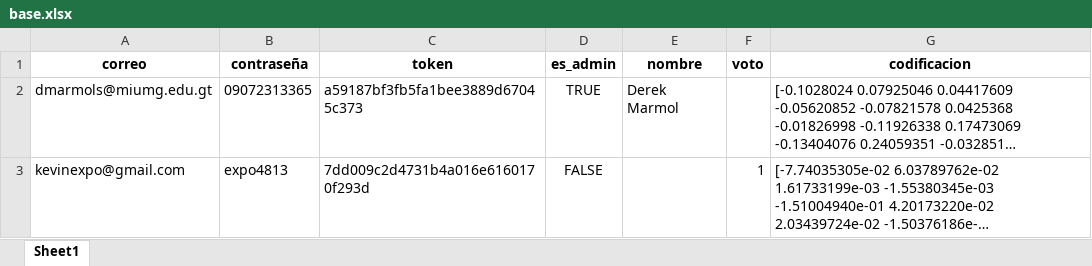
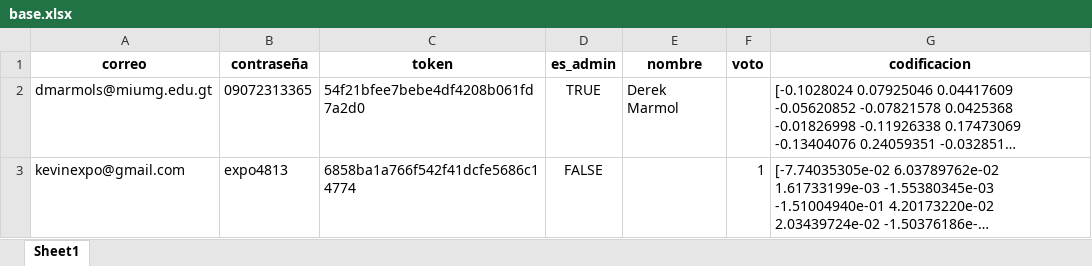
Before and after one commit to DerekMarmol/pruebas, an Excel workbook: base.xlsx, sheet Sheet1, drawn as a sheet; long unchanged cells end in …; values as stored, in another font and other column widths than the file's, no borders; the diff names each change by its address in the sheet, - before the commit and + after, or states it on an @@ line.

```diff
--- a/base.xlsx (sheet Sheet1)
+++ b/base.xlsx (sheet Sheet1)
-C2 (token): a59187bf3fb5fa1bee3889d67045c373
+C2 (token): 54f21bfee7bebe4df4208b061fd7a2d0
-C3 (token): 7dd009c2d4731b4a016e6160170f293d
+C3 (token): 6858ba1a766f542f41dcfe5686c14774
```
Also changed, not shown: 4 other files.
